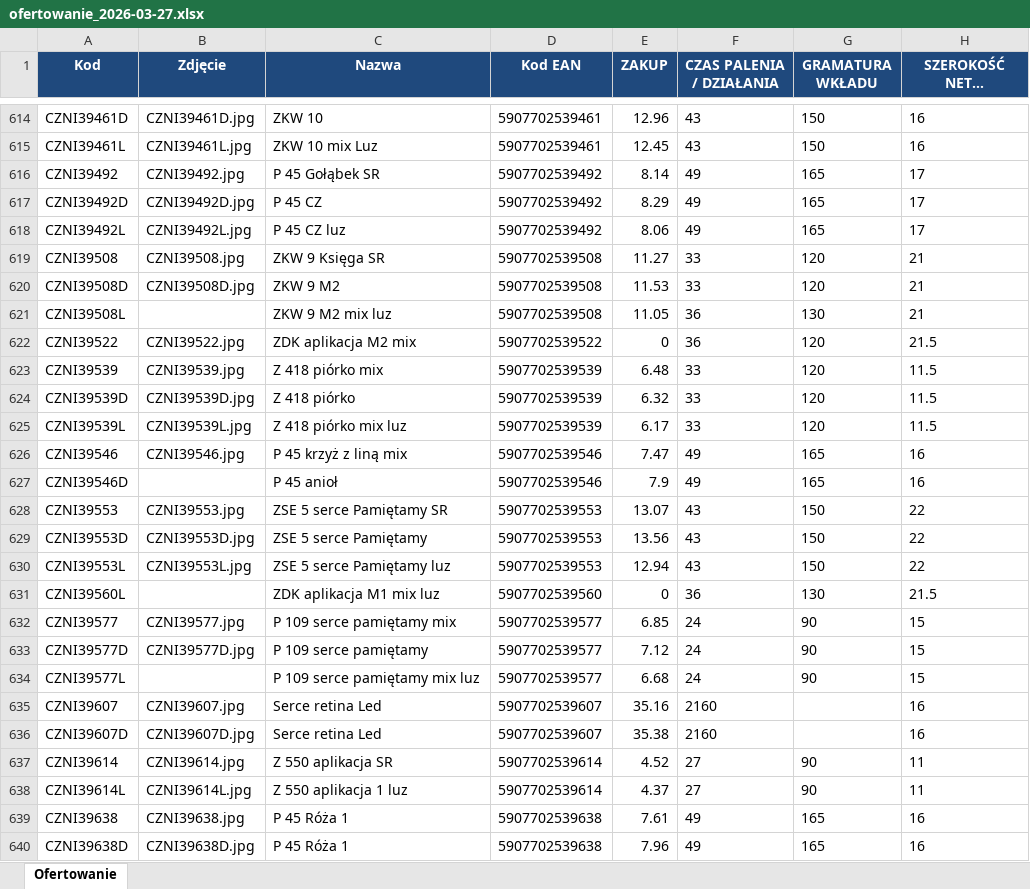
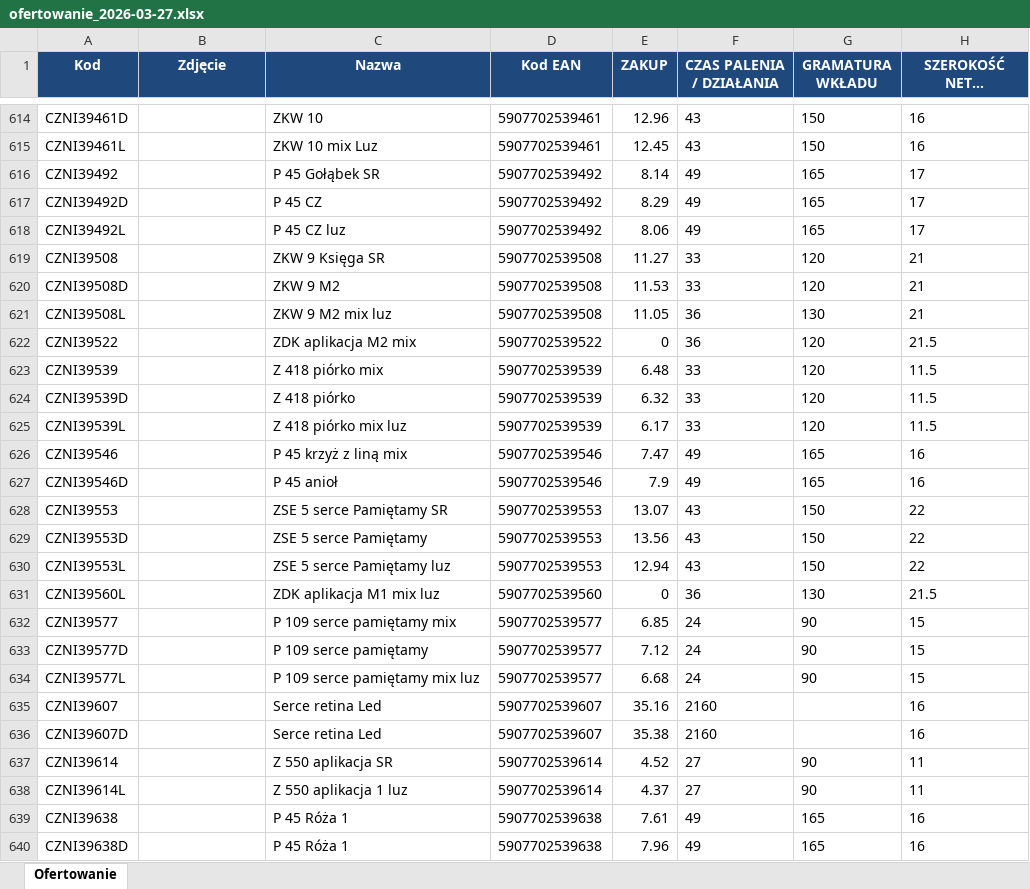
Before and after one commit to robakof/Auto-ERP-Agent, an Excel workbook: output/ofertowanie_2026-03-27.xlsx, sheet Ofertowanie, drawn as a sheet; only a part is shown, gaps mark what is left out; long unchanged cells end in …; values as stored, in another font and other column widths than the file's, no borders; the diff covers the shown part only; the diff names each change by its address in the sheet, - before the commit and + after, or states it on an @@ line.

Commit message:
feat: ofertowanie_export — osadzanie zdjeC w kolumnie Zdjecie

```diff
--- a/output/ofertowanie_2026-03-27.xlsx (sheet Ofertowanie)
+++ b/output/ofertowanie_2026-03-27.xlsx (sheet Ofertowanie)
-B614 (Zdjęcie): CZNI39461D.jpg
+B614 (Zdjęcie): (empty)
-B615 (Zdjęcie): CZNI39461L.jpg
+B615 (Zdjęcie): (empty)
-B616 (Zdjęcie): CZNI39492.jpg
+B616 (Zdjęcie): (empty)
-B617 (Zdjęcie): CZNI39492D.jpg
+B617 (Zdjęcie): (empty)
-B618 (Zdjęcie): CZNI39492L.jpg
+B618 (Zdjęcie): (empty)
-B619 (Zdjęcie): CZNI39508.jpg
+B619 (Zdjęcie): (empty)
-B620 (Zdjęcie): CZNI39508D.jpg
+B620 (Zdjęcie): (empty)
-B622 (Zdjęcie): CZNI39522.jpg
+B622 (Zdjęcie): (empty)
-B623 (Zdjęcie): CZNI39539.jpg
+B623 (Zdjęcie): (empty)
-B624 (Zdjęcie): CZNI39539D.jpg
+B624 (Zdjęcie): (empty)
-B625 (Zdjęcie): CZNI39539L.jpg
+B625 (Zdjęcie): (empty)
-B626 (Zdjęcie): CZNI39546.jpg
+B626 (Zdjęcie): (empty)
-B628 (Zdjęcie): CZNI39553.jpg
+B628 (Zdjęcie): (empty)
-B629 (Zdjęcie): CZNI39553D.jpg
+B629 (Zdjęcie): (empty)
-B630 (Zdjęcie): CZNI39553L.jpg
+B630 (Zdjęcie): (empty)
-B632 (Zdjęcie): CZNI39577.jpg
+B632 (Zdjęcie): (empty)
-B633 (Zdjęcie): CZNI39577D.jpg
+B633 (Zdjęcie): (empty)
-B635 (Zdjęcie): CZNI39607.jpg
+B635 (Zdjęcie): (empty)
-B636 (Zdjęcie): CZNI39607D.jpg
+B636 (Zdjęcie): (empty)
-B637 (Zdjęcie): CZNI39614.jpg
+B637 (Zdjęcie): (empty)
-B638 (Zdjęcie): CZNI39614L.jpg
+B638 (Zdjęcie): (empty)
-B639 (Zdjęcie): CZNI39638.jpg
+B639 (Zdjęcie): (empty)
-B640 (Zdjęcie): CZNI39638D.jpg
+B640 (Zdjęcie): (empty)
```
Also changed, not shown: 926 edited cells elsewhere in this sheet, 1 other file.
